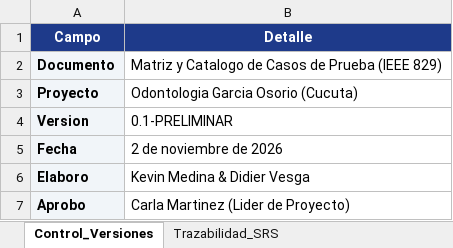
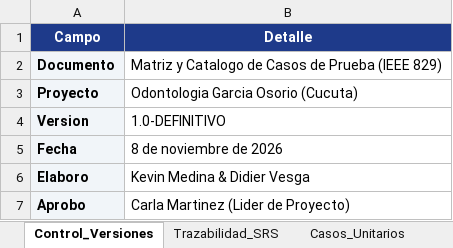
Before and after one commit to dani-thv/Proyecto-Odontologia, an Excel workbook: EVIDENCIAS/pruebas/CASOS-DE-PRUEBA.xlsx, sheet Control_Versiones, drawn as a sheet; values as stored, in another font and other column widths than the file's, no borders; the diff names each change by its address in the sheet, - before the commit and + after, or states it on an @@ line.

Commit message:
docs(pruebas): completar especificacion de casos de prueba funcionales

```diff
--- a/EVIDENCIAS/pruebas/CASOS-DE-PRUEBA.xlsx (sheet Control_Versiones)
+++ b/EVIDENCIAS/pruebas/CASOS-DE-PRUEBA.xlsx (sheet Control_Versiones)
+sheet tab: Casos_Unitarios
-B4 (Detalle): 0.1-PRELIMINAR
+B4 (Detalle): 1.0-DEFINITIVO
-B5 (Detalle): 2 de noviembre de 2026
+B5 (Detalle): 8 de noviembre de 2026
```
Also changed, not shown: other sheet tabs.
